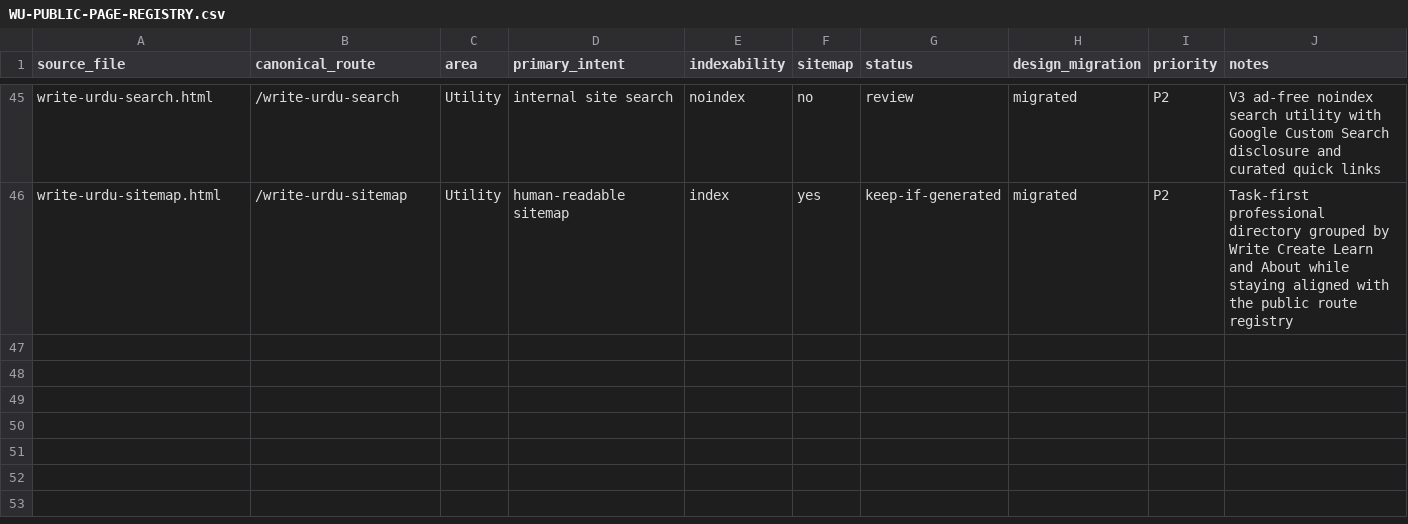
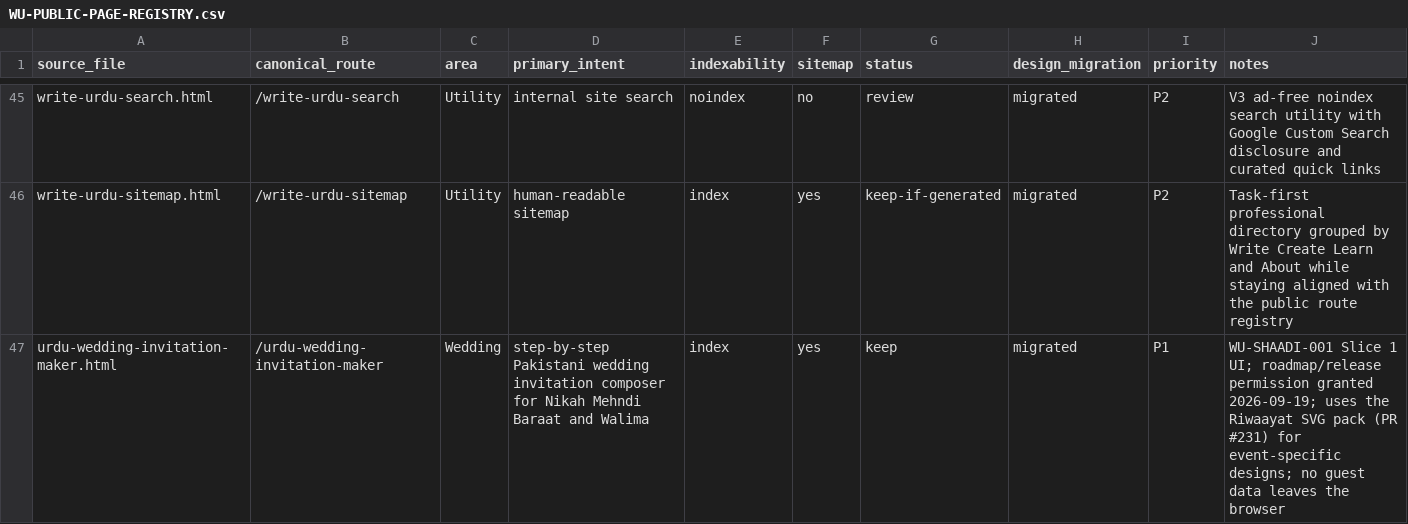
Before and after one commit to abaidurrehman/write-urdu, a CSV file: docs/WU-PUBLIC-PAGE-REGISTRY.csv, drawn as a sheet; only a part is shown, gaps mark what is left out.

```diff
--- a/docs/WU-PUBLIC-PAGE-REGISTRY.csv
+++ b/docs/WU-PUBLIC-PAGE-REGISTRY.csv
@@ -46 +46,2 @@ write-urdu-search.html,/write-urdu-search,Utility,internal site search,noindex,n
 write-urdu-sitemap.html,/write-urdu-sitemap,Utility,human-readable sitemap,index,yes,keep-if-generated,migrated,P2,Task-first professional directory grouped by Write Create Learn and About while staying aligned with the public route registry
+urdu-wedding-invitation-maker.html,/urdu-wedding-invitation-maker,Wedding,step-by-step Pakistani wedding invitation composer for Nikah Mehndi Baraat and Walima,index,yes,keep,migrated,P1,WU-SHAADI-001 Slice 1 UI; roadmap/release permission granted 2026-09-19; uses the Riwaayat SVG pack (PR #231) for event-specific designs; no guest data leaves the browser
```
Also changed, not shown: 56 other files.
